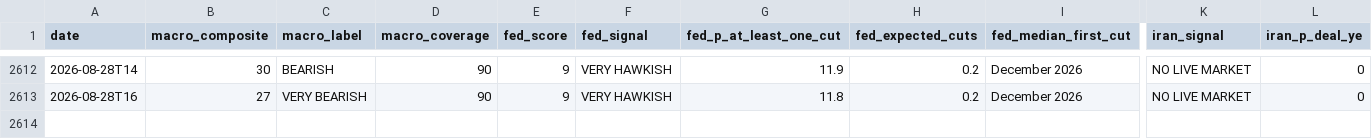
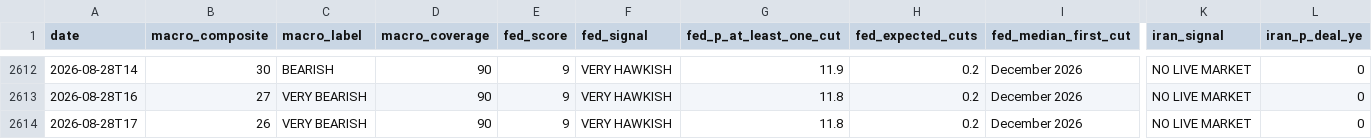
Before and after one commit to virtualwriter/polymarket-trader, a CSV file: data/daily-macro.csv, drawn as a sheet; only a part is shown, gaps mark what is left out; rows hold the shown columns only; the diff names each change by its address in the sheet, - before the commit and + after, or states it on an @@ line.

```diff
--- a/data/daily-macro.csv
+++ b/data/daily-macro.csv
+row 2614: 2026-08-28T17 | 26 | VERY BEARISH | 90 | 9 | VERY HAWKISH | 11.8 | 0.2 | December 2026 | NO LIVE MARKET | 0
```
Also changed, not shown: 12 other files.
